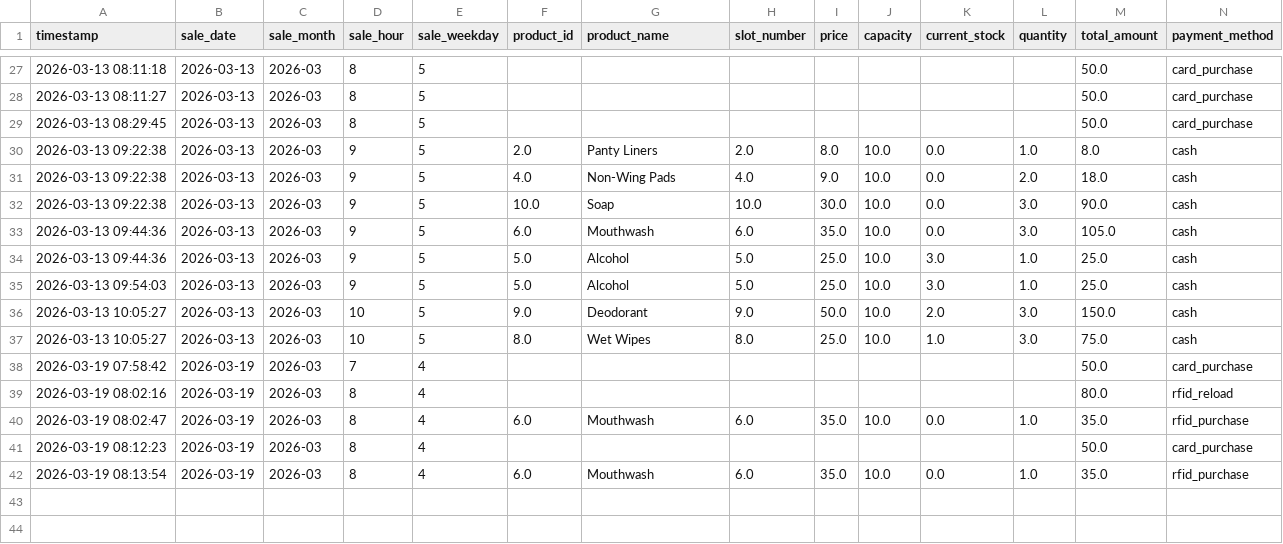
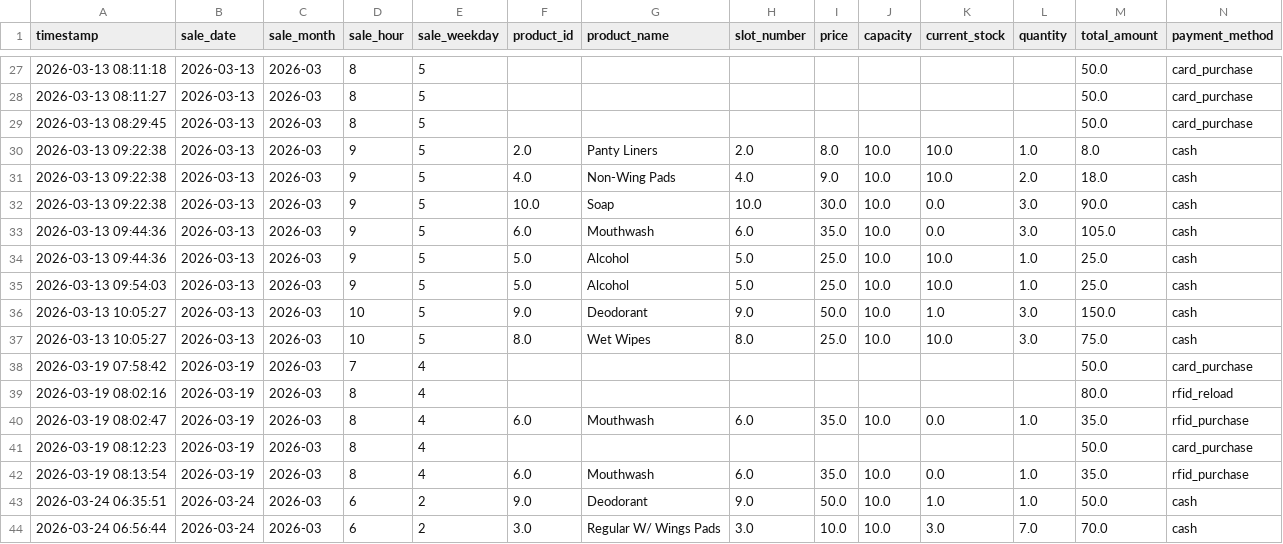
Before and after one commit to calixtaaa/Thesis, a CSV file: predictionAnalysis/outputs/dataset_transactions.csv, drawn as a sheet; only a part is shown, gaps mark what is left out; rows hold the shown columns only; the diff covers the shown part only; the diff names each change by its address in the sheet, - before the commit and + after, or states it on an @@ line.

```diff
--- a/predictionAnalysis/outputs/dataset_transactions.csv
+++ b/predictionAnalysis/outputs/dataset_transactions.csv
-K30:K31 (current_stock): 0.0
+K30:K31 (current_stock): 10.0
-K34:K35 (current_stock): 3.0
+K34:K35 (current_stock): 10.0
-K36 (current_stock): 2.0
+K36 (current_stock): 1.0
-K37 (current_stock): 1.0
+K37 (current_stock): 10.0
+row 43: 2026-03-24 06:35:51 | 2026-03-24 | 2026-03 | 6 | 2 | 9.0 | Deodorant | 9.0 | 50.0 | 10.0 | 1.0 | 1.0 | 50.0 | cash
+row 44: 2026-03-24 06:56:44 | 2026-03-24 | 2026-03 | 6 | 2 | 3.0 | Regular W/ Wings Pads | 3.0 | 10.0 | 10.0 | 3.0 | 7.0 | 70.0 | cash
```
Also changed, not shown: 22 edited cells elsewhere in this file, predictionAnalysis/outputs/daily_sales.csv, 14 other files.
